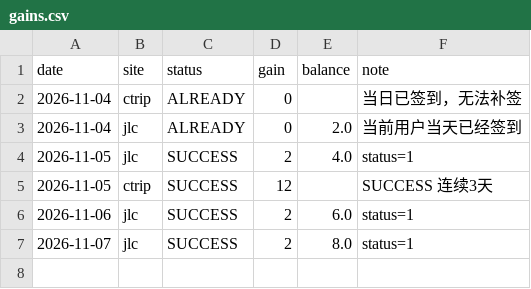
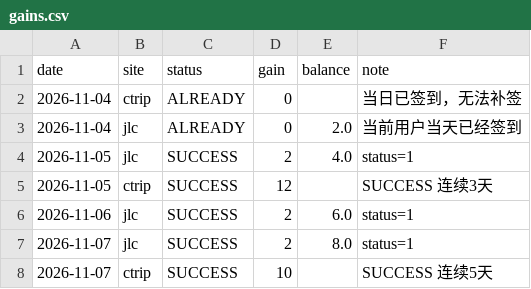
Before and after one commit to DM-1107/smzdm-checkin, a CSV file: gains.csv, drawn as a sheet.

```diff
--- a/gains.csv
+++ b/gains.csv
@@ -7 +7,2 @@ date,site,status,gain,balance,note
 2026-11-07,jlc,SUCCESS,2,8.0,status=1
+2026-11-07,ctrip,SUCCESS,10,,SUCCESS 连续5天
```
